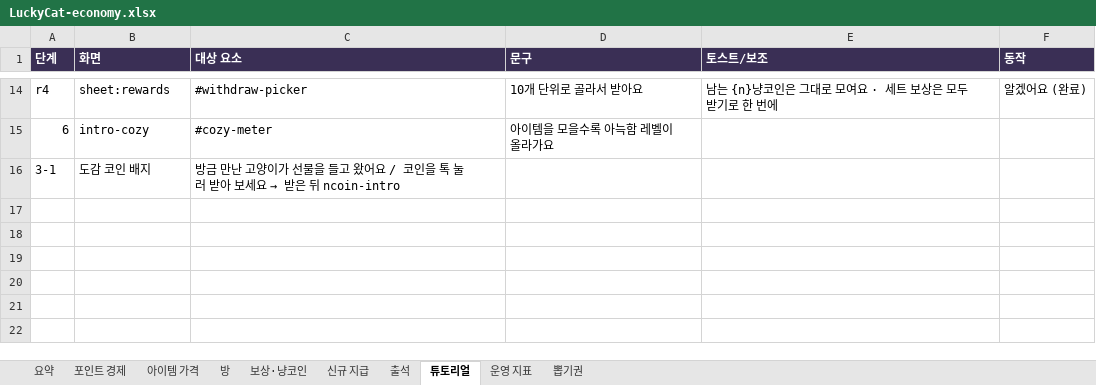
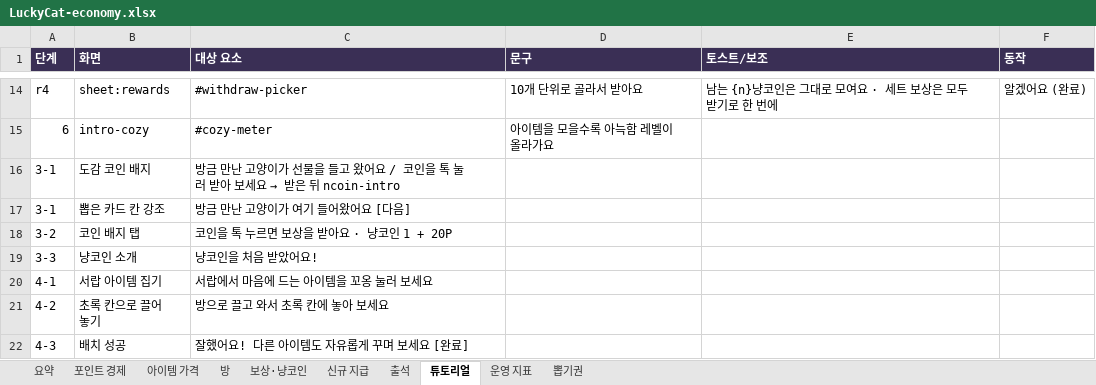
Before and after one commit to kwt0821-toss/good_luck_today, an Excel workbook: config/LuckyCat-economy.xlsx, sheet 튜토리얼, drawn as a sheet; only a part is shown, gaps mark what is left out; values as stored, in another font and other column widths than the file's, no borders; the diff names each change by its address in the sheet, - before the commit and + after, or states it on an @@ line.

```diff
--- a/config/LuckyCat-economy.xlsx (sheet 튜토리얼)
+++ b/config/LuckyCat-economy.xlsx (sheet 튜토리얼)
+row 17: 3-1 | 뽑은 카드 칸 강조 | 방금 만난 고양이가 여기 들어왔어요 [다음]
+row 18: 3-2 | 코인 배지 탭 | 코인을 톡 누르면 보상을 받아요 · 냥코인 1 + 20P
+row 19: 3-3 | 냥코인 소개 | 냥코인을 처음 받았어요!
+row 20: 4-1 | 서랍 아이템 집기 | 서랍에서 마음에 드는 아이템을 꼬옹 눌러 보세요
+row 21: 4-2 | 초록 칸으로 끌어 놓기 | 방으로 끌고 와서 초록 칸에 놓아 보세요
+row 22: 4-3 | 배치 성공 | 잘했어요! 다른 아이템도 자유롭게 꾸며 보세요 [완료]
```
Also changed, not shown: 9 other files.
